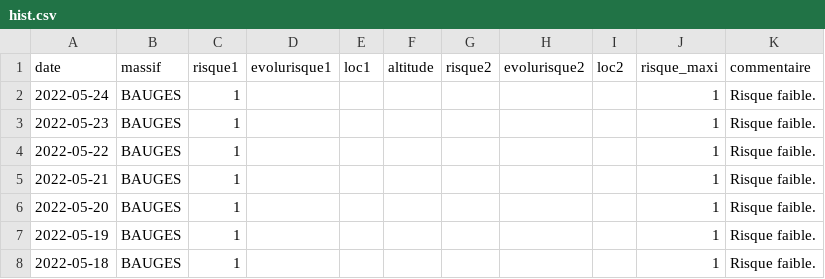
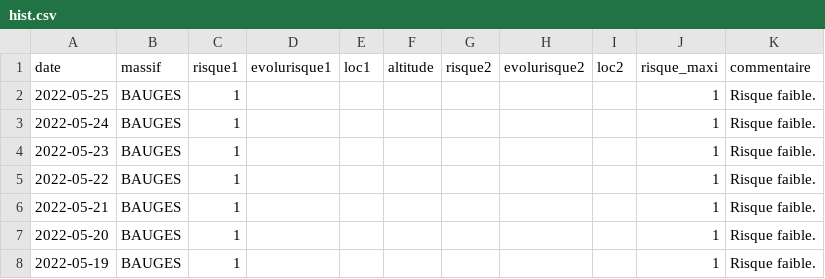
Before and after one commit to qloridant/meteofrance_bra_hist, a CSV file: src/data/BAUGES/hist.csv, drawn as a sheet; only a part is shown; the shorter side is filled out with more unchanged rows.

Commit message:
Daily automatic file update

```diff
--- a/src/data/BAUGES/hist.csv
+++ b/src/data/BAUGES/hist.csv
@@ -1,2 +1,3 @@
 date, massif, risque1, evolurisque1, loc1, altitude, risque2, evolurisque2, loc2, risque_maxi, commentaire
+2022-05-25,BAUGES,1,,,,,,,1,Risque faible.
 2022-05-24,BAUGES,1,,,,,,,1,Risque faible.
```
